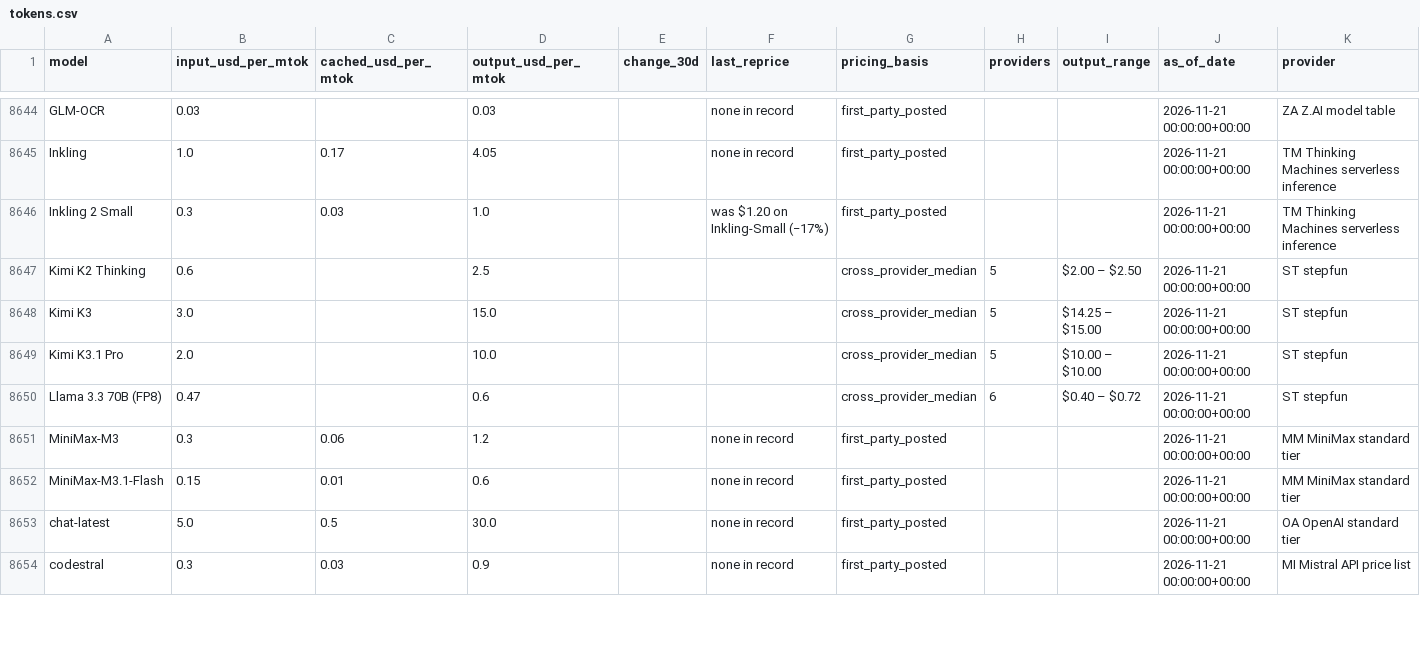
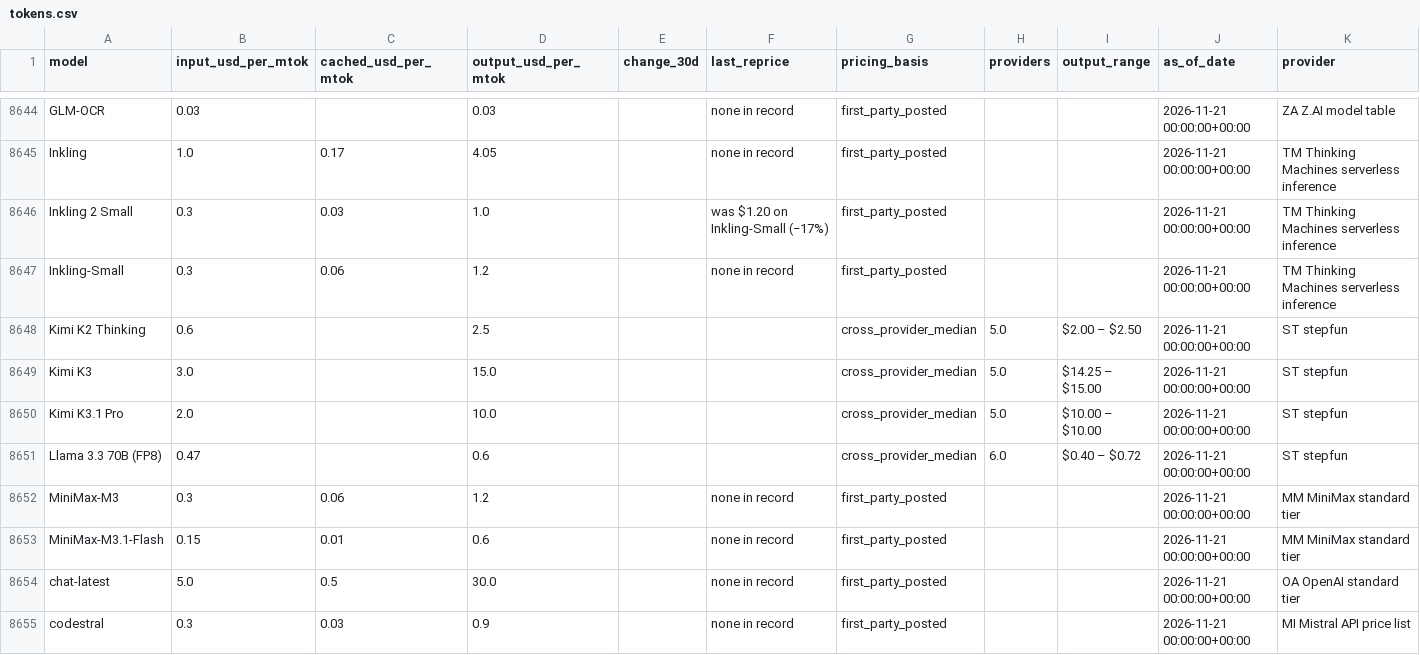
Before and after one commit to charlieamadeus/bipp-streamlit, a CSV file: data/history/tokens.csv, drawn as a sheet; only a part is shown, gaps mark what is left out; the diff covers the shown part only.

```diff
--- a/data/history/tokens.csv
+++ b/data/history/tokens.csv
@@ -8646,6 +8646,7 @@ Inkling,1.0,0.17,4.05,,none in record,first_party_posted,,,2026-11-21 00:00:00+0
 Inkling 2 Small,0.3,0.03,1.0,,was $1.20 on Inkling-Small (−17%),first_party_posted,,,2026-11-21 00:00:00+00:00,TM  Thinking Machines serverless inference
-Kimi K2 Thinking,0.6,,2.5,,,cross_provider_median,5,$2.00 – $2.50,2026-11-21 00:00:00+00:00,ST  stepfun
-Kimi K3,3.0,,15.0,,,cross_provider_median,5,$14.25 – $15.00,2026-11-21 00:00:00+00:00,ST  stepfun
-Kimi K3.1 Pro,2.0,,10.0,,,cross_provider_median,5,$10.00 – $10.00,2026-11-21 00:00:00+00:00,ST  stepfun
-Llama 3.3 70B (FP8),0.47,,0.6,,,cross_provider_median,6,$0.40 – $0.72,2026-11-21 00:00:00+00:00,ST  stepfun
+Inkling-Small,0.3,0.06,1.2,,none in record,first_party_posted,,,2026-11-21 00:00:00+00:00,TM  Thinking Machines serverless inference
+Kimi K2 Thinking,0.6,,2.5,,,cross_provider_median,5.0,$2.00 – $2.50,2026-11-21 00:00:00+00:00,ST  stepfun
+Kimi K3,3.0,,15.0,,,cross_provider_median,5.0,$14.25 – $15.00,2026-11-21 00:00:00+00:00,ST  stepfun
+Kimi K3.1 Pro,2.0,,10.0,,,cross_provider_median,5.0,$10.00 – $10.00,2026-11-21 00:00:00+00:00,ST  stepfun
+Llama 3.3 70B (FP8),0.47,,0.6,,,cross_provider_median,6.0,$0.40 – $0.72,2026-11-21 00:00:00+00:00,ST  stepfun
 MiniMax-M3,0.3,0.06,1.2,,none in record,first_party_posted,,,2026-11-21 00:00:00+00:00,MM  MiniMax standard tier
```
Also changed, not shown: 1 added row and 12 edited cells elsewhere in this file, data/history/ornn.csv.
